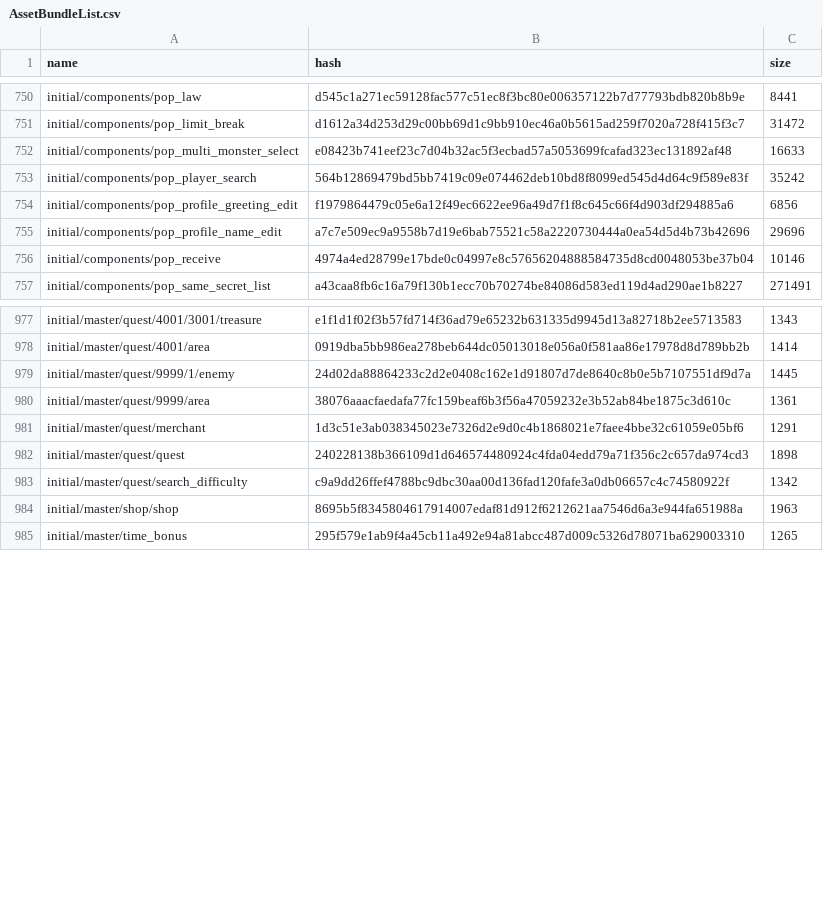
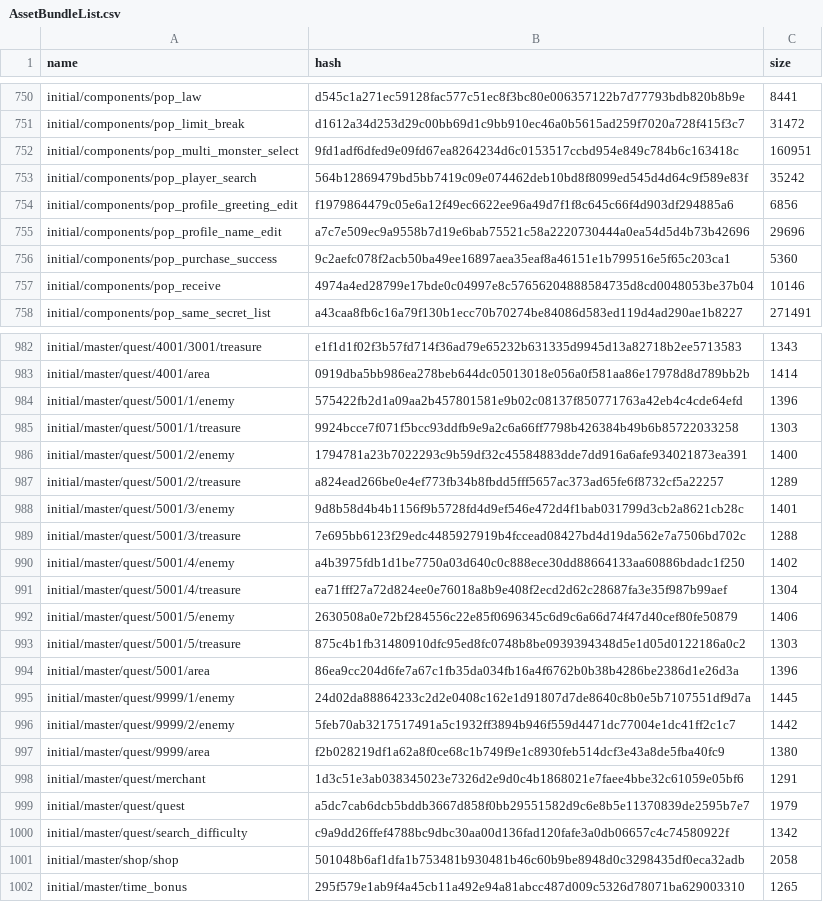
Before and after one commit to onederappli/AB_SF_iOS, a CSV file: 100/AssetBundleList.csv, drawn as a sheet; only a part is shown, gaps mark what is left out; the diff covers the shown part only.

```diff
--- a/100/AssetBundleList.csv
+++ b/100/AssetBundleList.csv
@@ -751,3 +751,3 @@ initial/components/pop_law,d545c1a271ec59128fac577c51ec8f3bc80e006357122b7d77793
 initial/components/pop_limit_break,d1612a34d253d29c00bb69d1c9bb910ec46a0b5615ad259f7020a728f415f3c7,31472
-initial/components/pop_multi_monster_select,e08423b741eef23c7d04b32ac5f3ecbad57a5053699fcafad323ec131892af48,16633
+initial/components/pop_multi_monster_select,9fd1adf6dfed9e09fd67ea8264234d6c0153517ccbd954e849c784b6c163418c,160951
 initial/components/pop_player_search,564b12869479bd5bb7419c09e074462deb10bd8f8099ed545d4d64c9f589e83f,35242
@@ -755,2 +755,3 @@ initial/components/pop_profile_greeting_edit,f1979864479c05e6a12f49ec6622ee96a49
 initial/components/pop_profile_name_edit,a7c7e509ec9a9558b7d19e6bab75521c58a2220730444a0ea54d5d4b73b42696,29696
+initial/components/pop_purchase_success,9c2aefc078f2acb50ba49ee16897aea35eaf8a46151e1b799516e5f65c203ca1,5360
 initial/components/pop_receive,4974a4ed28799e17bde0c04997e8c57656204888584735d8cd0048053be37b04,10146
@@ -978,8 +983,20 @@ initial/master/quest/4001/3001/treasure,e1f1d1f02f3b57fd714f36ad79e65232b631335d
 initial/master/quest/4001/area,0919dba5bb986ea278beb644dc05013018e056a0f581aa86e17978d8d789bb2b,1414
+initial/master/quest/5001/1/enemy,575422fb2d1a09aa2b457801581e9b02c08137f850771763a42eb4c4cde64efd,1396
+initial/master/quest/5001/1/treasure,9924bcce7f071f5bcc93ddfb9e9a2c6a66ff7798b426384b49b6b85722033258,1303
+initial/master/quest/5001/2/enemy,1794781a23b7022293c9b59df32c45584883dde7dd916a6afe934021873ea391,1400
+initial/master/quest/5001/2/treasure,a824ead266be0e4ef773fb34b8fbdd5fff5657ac373ad65fe6f8732cf5a22257,1289
+initial/master/quest/5001/3/enemy,9d8b58d4b4b1156f9b5728fd4d9ef546e472d4f1bab031799d3cb2a8621cb28c,1401
+initial/master/quest/5001/3/treasure,7e695bb6123f29edc4485927919b4fccead08427bd4d19da562e7a7506bd702c,1288
+initial/master/quest/5001/4/enemy,a4b3975fdb1d1be7750a03d640c0c888ece30dd88664133aa60886bdadc1f250,1402
+initial/master/quest/5001/4/treasure,ea71fff27a72d824ee0e76018a8b9e408f2ecd2d62c28687fa3e35f987b99aef,1304
+initial/master/quest/5001/5/enemy,2630508a0e72bf284556c22e85f0696345c6d9c6a66d74f47d40cef80fe50879,1406
+initial/master/quest/5001/5/treasure,875c4b1fb31480910dfc95ed8fc0748b8be0939394348d5e1d05d0122186a0c2,1303
+initial/master/quest/5001/area,86ea9cc204d6fe7a67c1fb35da034fb16a4f6762b0b38b4286be2386d1e26d3a,1396
 initial/master/quest/9999/1/enemy,24d02da88864233c2d2e0408c162e1d91807d7de8640c8b0e5b7107551df9d7a,1445
-initial/master/quest/9999/area,38076aaacfaedafa77fc159beaf6b3f56a47059232e3b52ab84be1875c3d610c,1361
+initial/master/quest/9999/2/enemy,5feb70ab3217517491a5c1932ff3894b946f559d4471dc77004e1dc41ff2c1c7,1442
+initial/master/quest/9999/area,f2b028219df1a62a8f0ce68c1b749f9e1c8930feb514dcf3e43a8de5fba40fc9,1380
 initial/master/quest/merchant,1d3c51e3ab038345023e7326d2e9d0c4b1868021e7faee4bbe32c61059e05bf6,1291
-initial/master/quest/quest,240228138b366109d1d646574480924c4fda04edd79a71f356c2c657da974cd3,1898
+initial/master/quest/quest,a5dc7cab6dcb5bddb3667d858f0bb29551582d9c6e8b5e11370839de2595b7e7,1979
 initial/master/quest/search_difficulty,c9a9dd26ffef4788bc9dbc30aa00d136fad120fafe3a0db06657c4c74580922f,1342
-initial/master/shop/shop,8695b5f8345804617914007edaf81d912f6212621aa7546d6a3e944fa651988a,1963
+initial/master/shop/shop,501048b6af1dfa1b753481b930481b46c60b9be8948d0c3298435df0eca32adb,2058
 initial/master/time_bonus,295f579e1ab9f4a45cb11a492e94a81abcc487d009c5326d78071ba629003310,1265
```
Also changed, not shown: 19 added rows and 16 edited cells elsewhere in this file, 44 other files.
